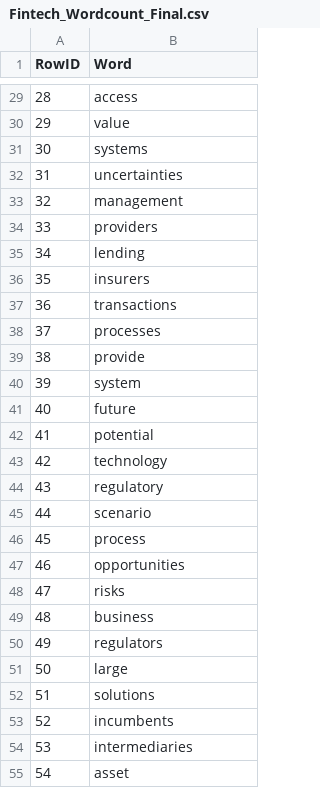
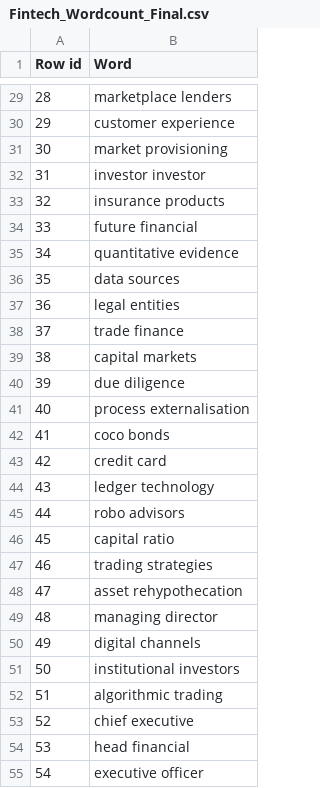
Before and after one commit to DS2019Spring/DS_Assignment1, a CSV file: Data/Fintech Top 100 Keywords/Fintech_Wordcount_Final.csv, drawn as a sheet; only a part is shown, gaps mark what is left out; the diff covers the shown part only.

```diff
--- a/Data/Fintech Top 100 Keywords/Fintech_Wordcount_Final.csv
+++ b/Data/Fintech Top 100 Keywords/Fintech_Wordcount_Final.csv
@@ -1 +1 @@
-RowID,Word
+Row id,Word
@@ -29,27 +29,27 @@ RowID,Word
-28,access
-29,value
-30,systems
-31,uncertainties
-32,management
-33,providers
-34,lending
-35,insurers
-36,transactions
-37,processes
-38,provide
-39,system
-40,future
-41,potential
-42,technology
-43,regulatory
-44,scenario
-45,process
-46,opportunities
-47,risks
-48,business
-49,regulators
-50,large
-51,solutions
-52,incumbents
-53,intermediaries
-54,asset
+28,marketplace lenders
+29,customer experience
+30,market provisioning
+31,investor investor
+32,insurance products
+33,future financial
+34,quantitative evidence
+35,data sources
+36,legal entities
+37,trade finance
+38,capital markets
+39,due diligence
+40,process externalisation
+41,coco bonds
+42,credit card
+43,ledger technology
+44,robo advisors
+45,capital ratio
+46,trading strategies
+47,asset rehypothecation
+48,managing director
+49,digital channels
+50,institutional investors
+51,algorithmic trading
+52,chief executive
+53,head financial
+54,executive officer
```
Also changed, not shown: 73 edited cells elsewhere in this file, 1 other file.
